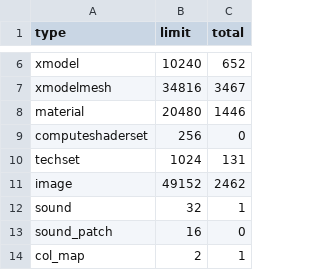
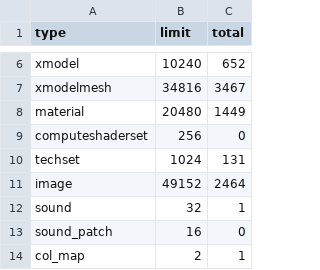
Before and after one commit to t7-reapy/t7_workspace, a CSV file: usermaps/zm_test/zone_source/all/assetinfo/zm_test_poolinfo.csv, drawn as a sheet; only a part is shown, gaps mark what is left out.

```diff
--- a/usermaps/zm_test/zone_source/all/assetinfo/zm_test_poolinfo.csv
+++ b/usermaps/zm_test/zone_source/all/assetinfo/zm_test_poolinfo.csv
@@ -7,6 +7,6 @@ xmodel,10240,652
 xmodelmesh,34816,3467
-material,20480,1446
+material,20480,1449
 computeshaderset,256,0
 techset,1024,131
-image,49152,2462
+image,49152,2464
 sound,32,1
```
Also changed, not shown: usermaps/zm_test/zone_source/all/assetlist/zm_test.csv, 10 other files.
